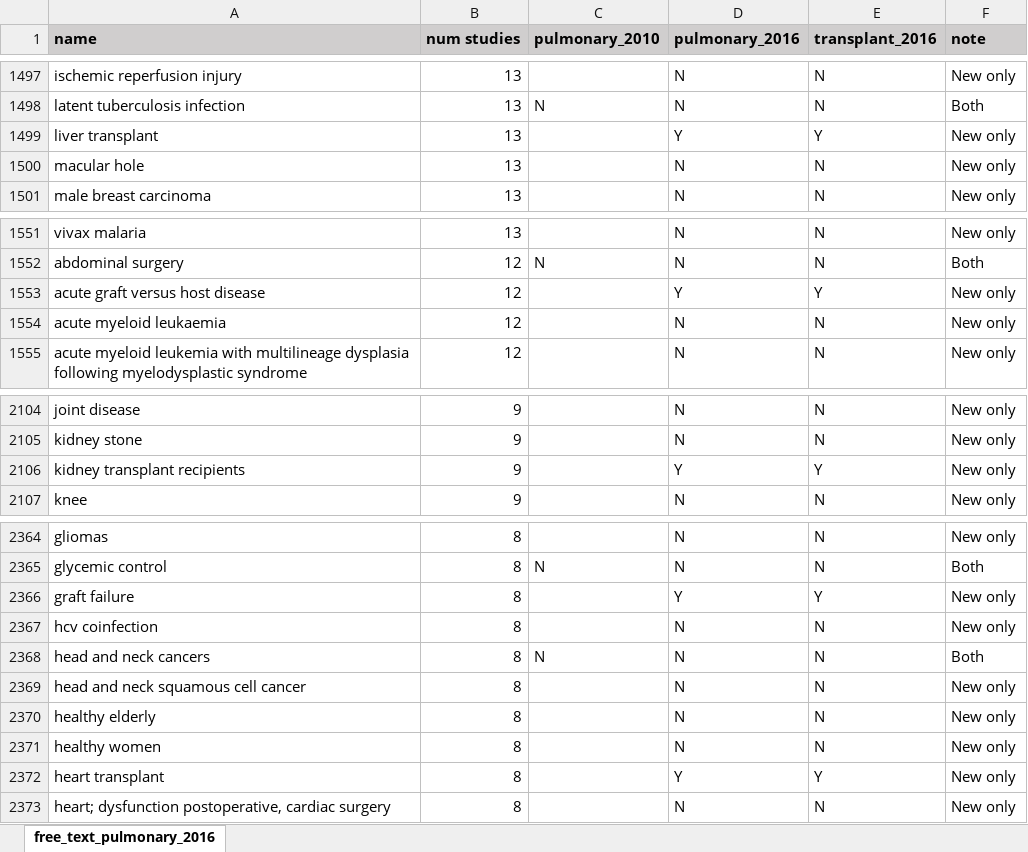
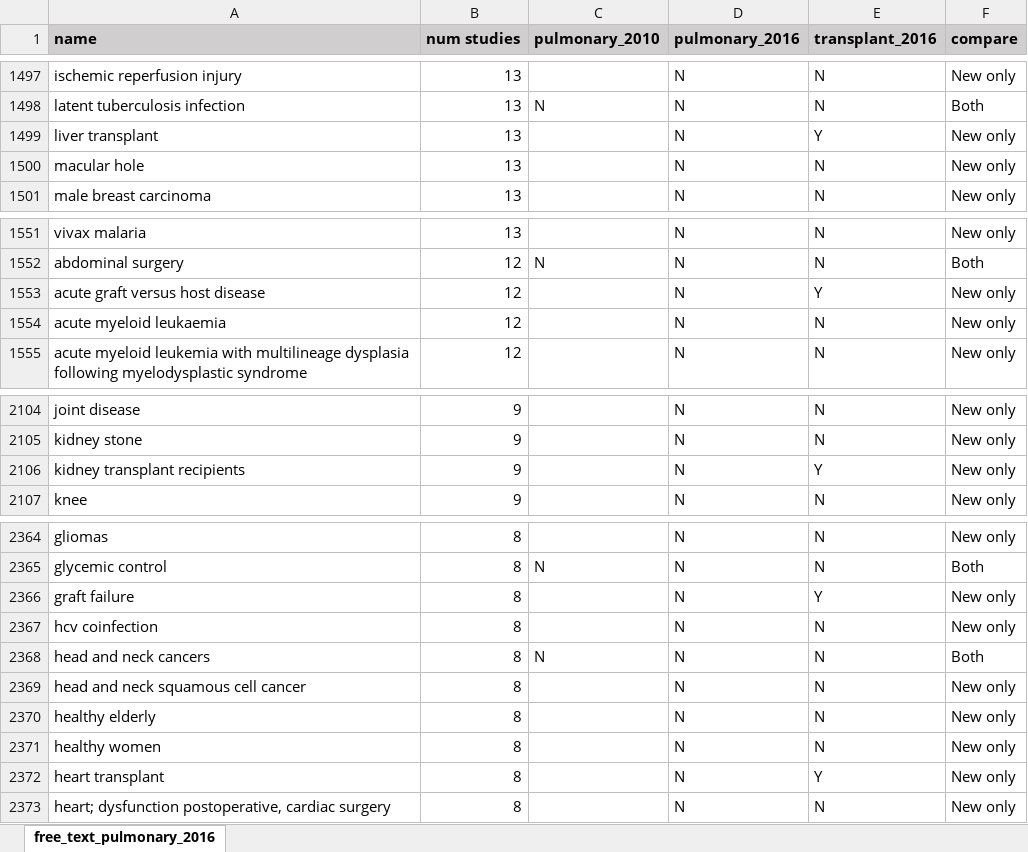
Before and after one commit to tibbs001/ClinCat, an Excel workbook: csv/2016_analyzed_free_text_terms.xlsx, sheet free_text_pulmonary_2016, drawn as a sheet; only a part is shown, gaps mark what is left out; values as stored, in another font and other column widths than the file's, no borders; conditional formats not drawn; the diff covers the shown part only; the diff names each change by its address in the sheet, - before the commit and + after, or states it on an @@ line.

```diff
--- a/csv/2016_analyzed_free_text_terms.xlsx (sheet free_text_pulmonary_2016)
+++ b/csv/2016_analyzed_free_text_terms.xlsx (sheet free_text_pulmonary_2016)
-F1: note
+F1: compare
-D1499 (pulmonary_2016): Y
+D1499 (pulmonary_2016): N
-D1553 (pulmonary_2016): Y
+D1553 (pulmonary_2016): N
-D2106 (pulmonary_2016): Y
+D2106 (pulmonary_2016): N
-D2366 (pulmonary_2016): Y
+D2366 (pulmonary_2016): N
-D2372 (pulmonary_2016): Y
+D2372 (pulmonary_2016): N
```
Also changed, not shown: 22 edited cells elsewhere in this sheet, 1 other file.
